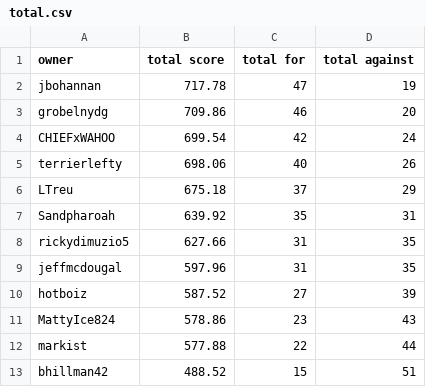
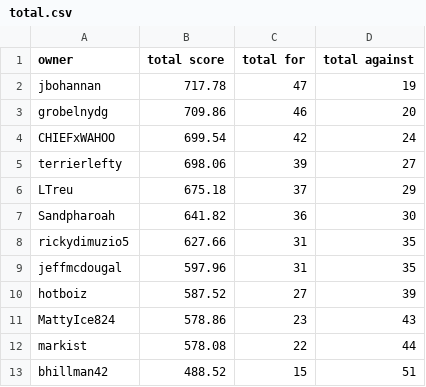
Before and after one commit to markis/backyard-brawl, a CSV file: data/total.csv, drawn as a sheet.

Commit message:
Update Score

```diff
--- a/data/total.csv
+++ b/data/total.csv
@@ -4,5 +4,5 @@ grobelnydg,709.86,46,20
 CHIEFxWAHOO,699.54,42,24
-terrierlefty,698.06,40,26
+terrierlefty,698.06,39,27
 LTreu,675.18,37,29
-Sandpharoah,639.92,35,31
+Sandpharoah,641.82,36,30
 rickydimuzio5,627.66,31,35
@@ -11,3 +11,3 @@ hotboiz,587.52,27,39
 MattyIce824,578.86,23,43
-markist,577.88,22,44
+markist,578.08,22,44
 bhillman42,488.52,15,51
```
Also changed, not shown: data/week6.csv.
